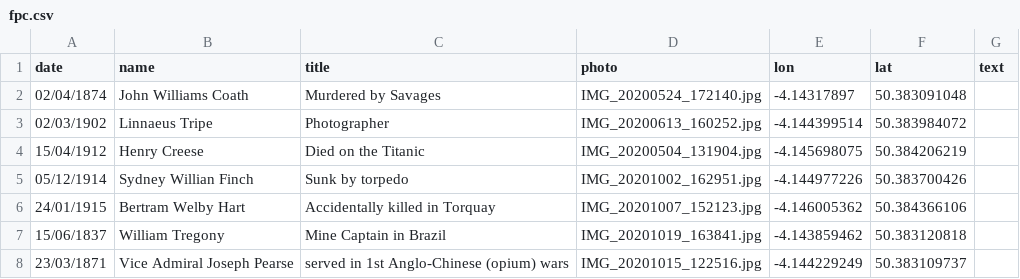
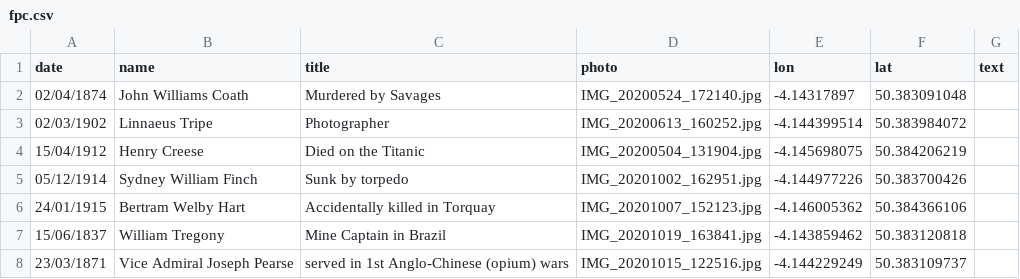
Before and after one commit to DaveBerkeley/cemetery, a CSV file: fpc.csv, drawn as a sheet; only a part is shown.

```diff
--- a/fpc.csv
+++ b/fpc.csv
@@ -4,3 +4,3 @@
 15/04/1912,"Henry Creese","Died on the Titanic",IMG_20200504_131904.jpg,-4.145698075,50.384206219,
-05/12/1914,"Sydney Willian Finch","Sunk by torpedo",IMG_20201002_162951.jpg,-4.144977226,50.383700426,
+05/12/1914,"Sydney William Finch","Sunk by torpedo",IMG_20201002_162951.jpg,-4.144977226,50.383700426,
 24/01/1915,"Bertram Welby Hart","Accidentally killed in Torquay",IMG_20201007_152123.jpg,-4.146005362,50.384366106,
```
Also changed, not shown: 1 other file.
